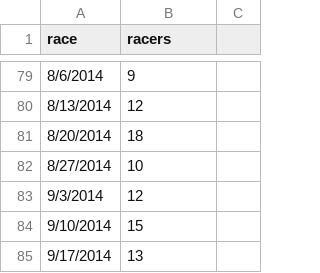
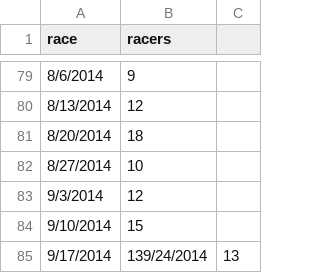
Before and after one commit to maxmetcalfe/Fog-City-Run, a TSV file: data/data.tsv, drawn as a sheet; only a part is shown, gaps mark what is left out.

```diff
--- a/data/data.tsv
+++ b/data/data.tsv
@@ -84,2 +84,2 @@ race	racers
 9/10/2014	15
-9/17/2014	13
+9/17/2014	139/24/2014	13
```
Also changed, not shown: 1 other file.
